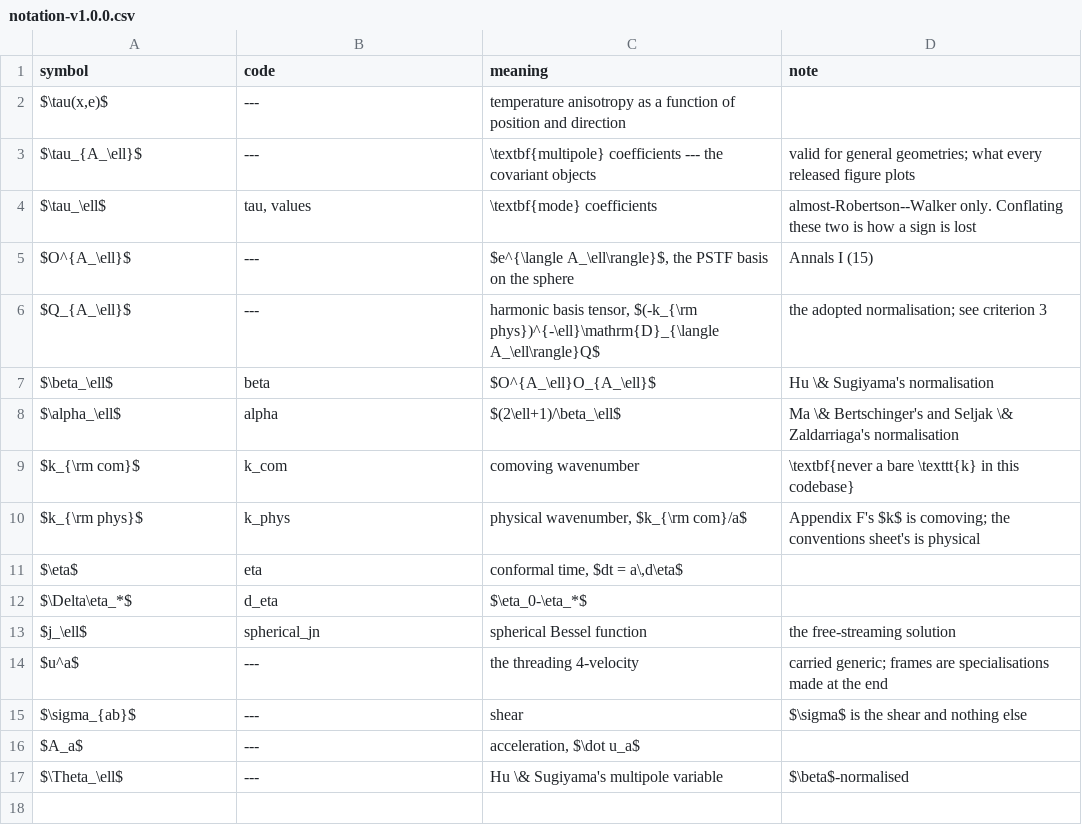
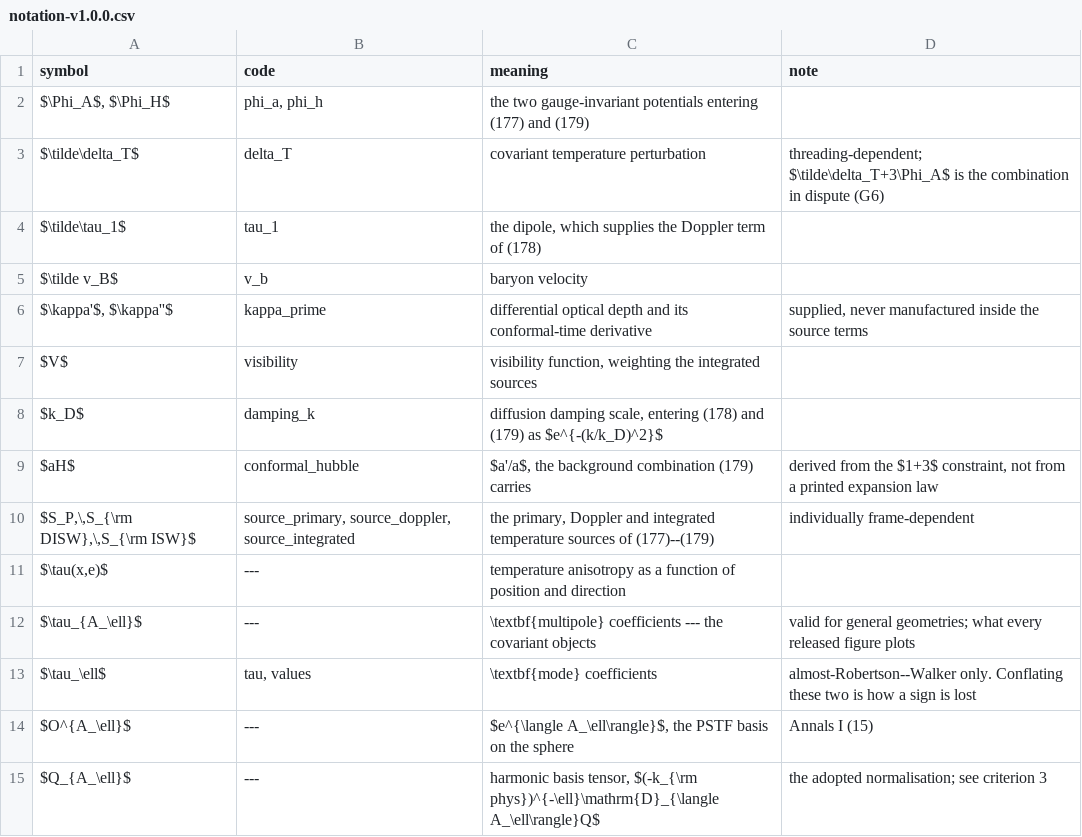
Before and after one commit to timgebbie/frame-covariant-cmb-reproducibility, a CSV file: tables/notation-v1.0.0.csv, drawn as a sheet; only a part is shown; the shorter side is filled out with more unchanged rows; the diff names each change by its address in the sheet, - before the commit and + after, or states it on an @@ line.

```diff
--- a/tables/notation-v1.0.0.csv
+++ b/tables/notation-v1.0.0.csv
+row 2: $\Phi_A$, $\Phi_H$ | phi_a, phi_h | the two gauge-invariant potentials entering (177) and (179)
+row 3: $\tilde\delta_T$ | delta_T | covariant temperature perturbation | threading-dependent; $\tilde\delta_T+3\Phi_A$ is the combination in dispute (G6)
+row 4: $\tilde\tau_1$ | tau_1 | the dipole, which supplies the Doppler term of (178)
+row 5: $\tilde v_B$ | v_b | baryon velocity
+row 6: $\kappa'$, $\kappa''$ | kappa_prime | differential optical depth and its conformal-time derivative | supplied, never manufactured inside the source terms
+row 7: $V$ | visibility | visibility function, weighting the integrated sources
+row 8: $k_D$ | damping_k | diffusion damping scale, entering (178) and (179) as $e^{-(k/k_D)^2}$
+row 9: $aH$ | conformal_hubble | $a'/a$, the background combination (179) carries | derived from the $1+3$ constraint, not from a printed expansion law
+row 10: $S_P,\,S_{\rm DISW},\,S_{\rm ISW}$ | source_primary, source_doppler, source_integrated | the primary, Doppler and integrated temperature sources of (177)--(179) | individually frame-dependent
```
Also changed, not shown: tables/equations-v1.0.0.csv, 20 other files.
